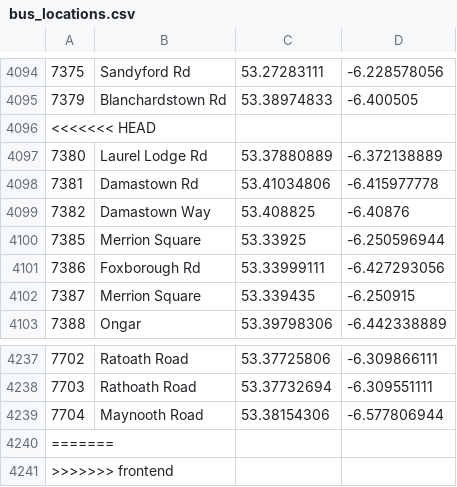
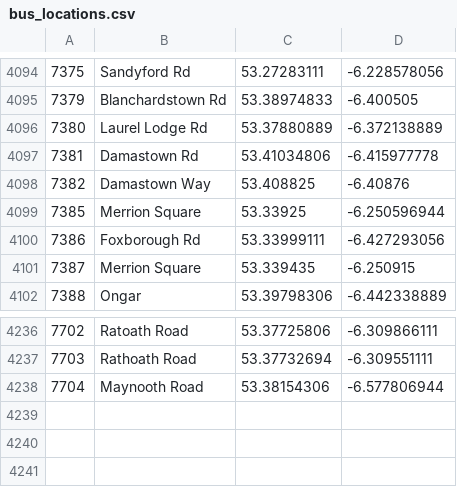
Before and after one commit to cs-summer-project-team-10/DublinBus, a CSV file: database_scripts/csvs/bus_locations.csv (was bus_locations.csv), drawn as a sheet; only a part is shown, gaps mark what is left out.

Commit message:
Tidied up files, added new scripts

```diff
--- a/bus_locations.csv
+++ b/database_scripts/csvs/bus_locations.csv
@@ -4095,3 +4095,2 @@
 7379,Blanchardstown Rd,53.38974833,-6.400505
-<<<<<<< HEAD
 7380,Laurel Lodge Rd,53.37880889,-6.372138889
@@ -4239,3 +4238 @@
 7704,Maynooth Road,53.38154306,-6.577806944
-=======
->>>>>>> frontend
```
Also changed, not shown: 17 other files.
